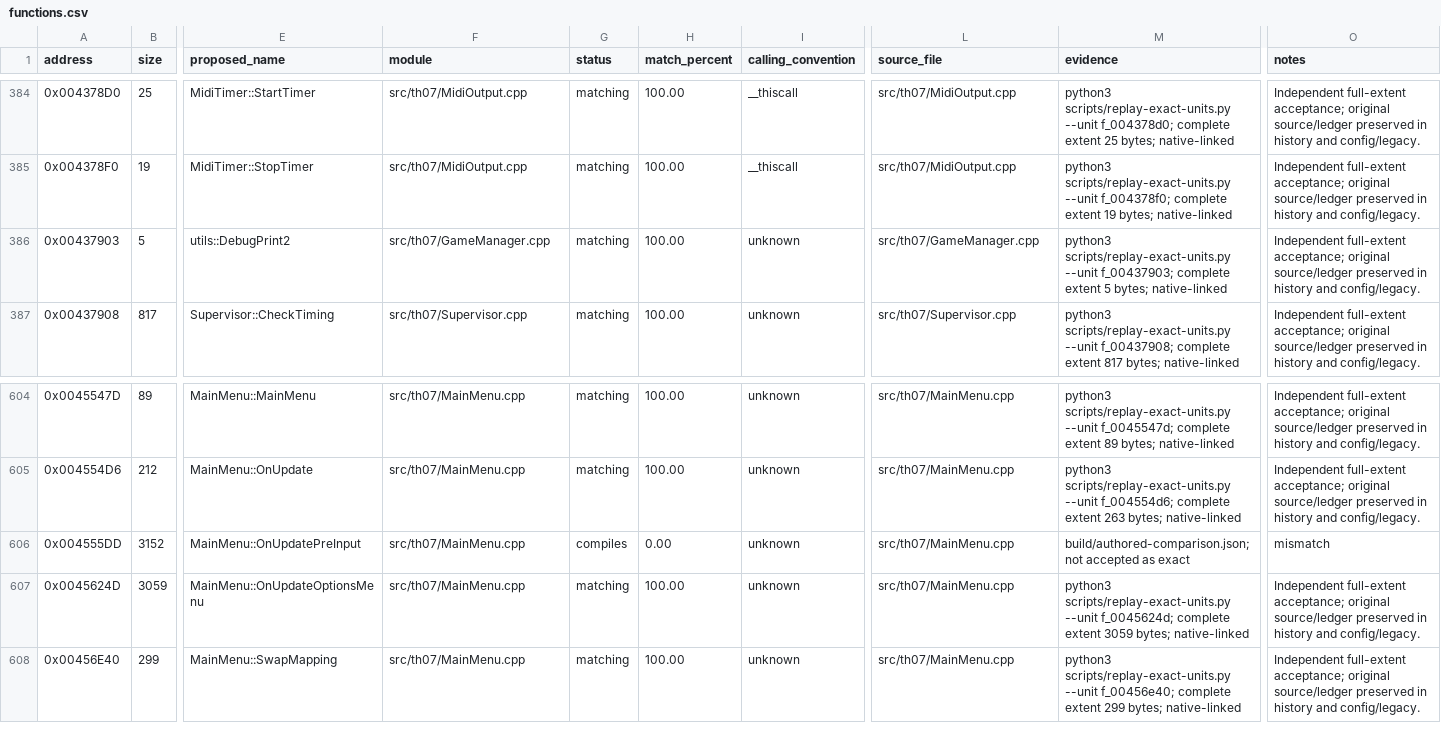
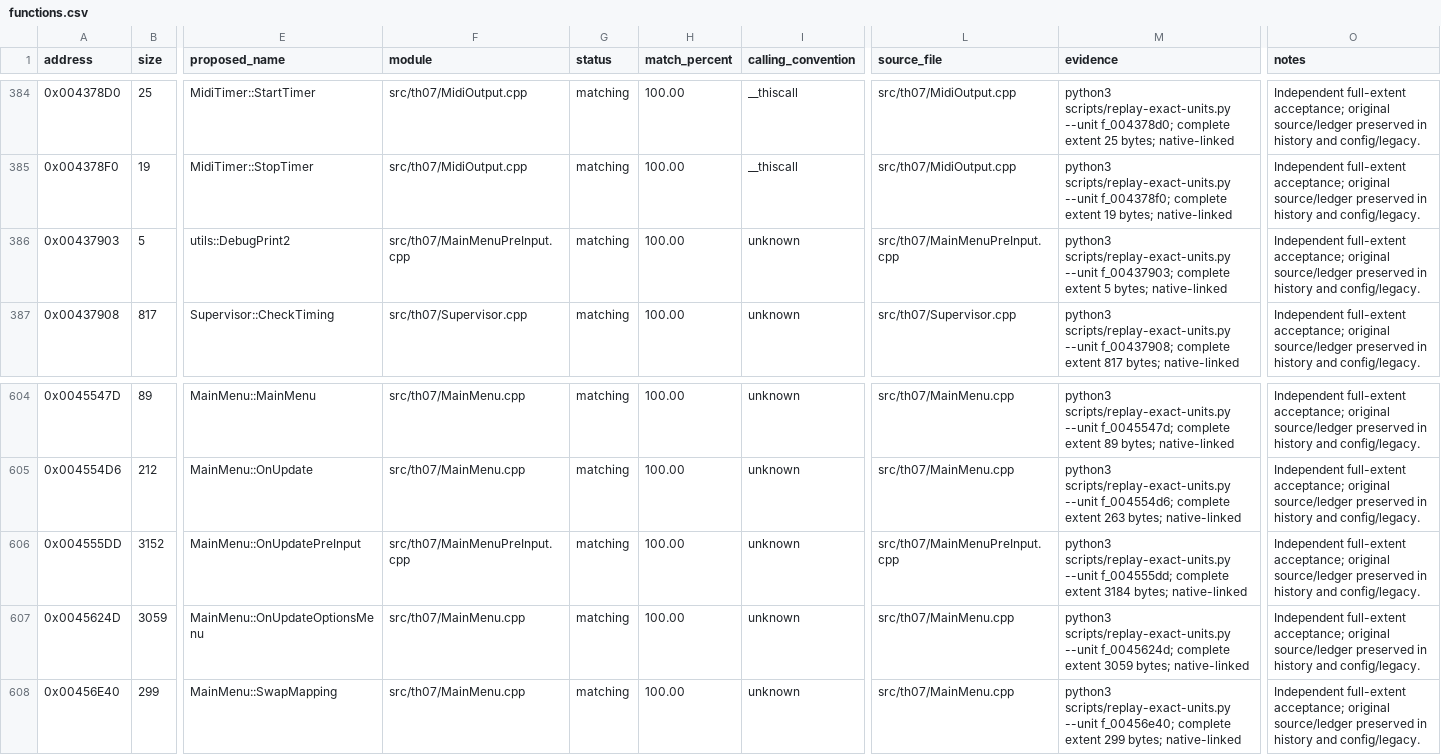
Before and after one commit to N0zoM1z0/th07, a CSV file: config/functions.csv, drawn as a sheet; only a part is shown, gaps mark what is left out; the diff names each change by its address in the sheet, - before the commit and + after, or states it on an @@ line.

Commit message:
gpt-6.1-sol: recover exact native menu pre-input routine

```diff
--- a/config/functions.csv
+++ b/config/functions.csv
-F386 (module): src/th07/GameManager.cpp
+F386 (module): src/th07/MainMenuPreInput.cpp
-L386 (source_file): src/th07/GameManager.cpp
+L386 (source_file): src/th07/MainMenuPreInput.cpp
-F606 (module): src/th07/MainMenu.cpp
+F606 (module): src/th07/MainMenuPreInput.cpp
-G606 (status): compiles
+G606 (status): matching
-H606 (match_percent): 0.00
+H606 (match_percent): 100.00
-L606 (source_file): src/th07/MainMenu.cpp
+L606 (source_file): src/th07/MainMenuPreInput.cpp
-M606 (evidence): build/authored-comparison.json; not accepted as exact
+M606 (evidence): python3 scripts/replay-exact-units.py --unit f_004555dd; complete extent 3184 bytes; native-linked
-O606 (notes): mismatch
+O606 (notes): Independent full-extent acceptance; original source/ledger preserved in history and config/legacy.
```
Also changed, not shown: config/matches.csv, 20 other files.
